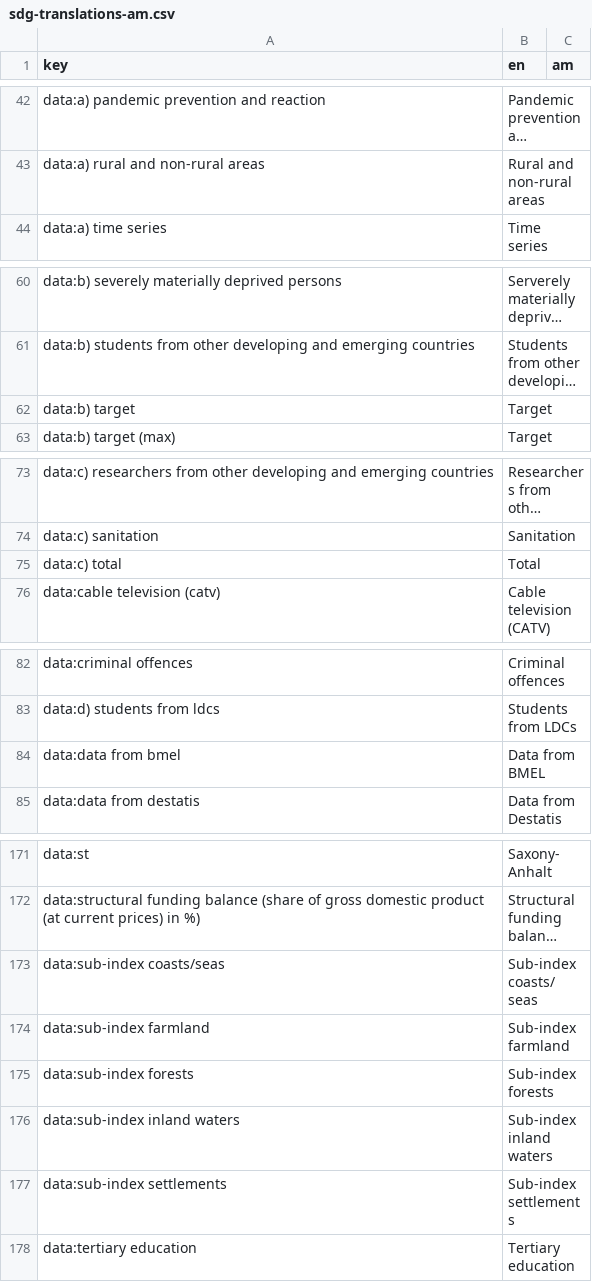
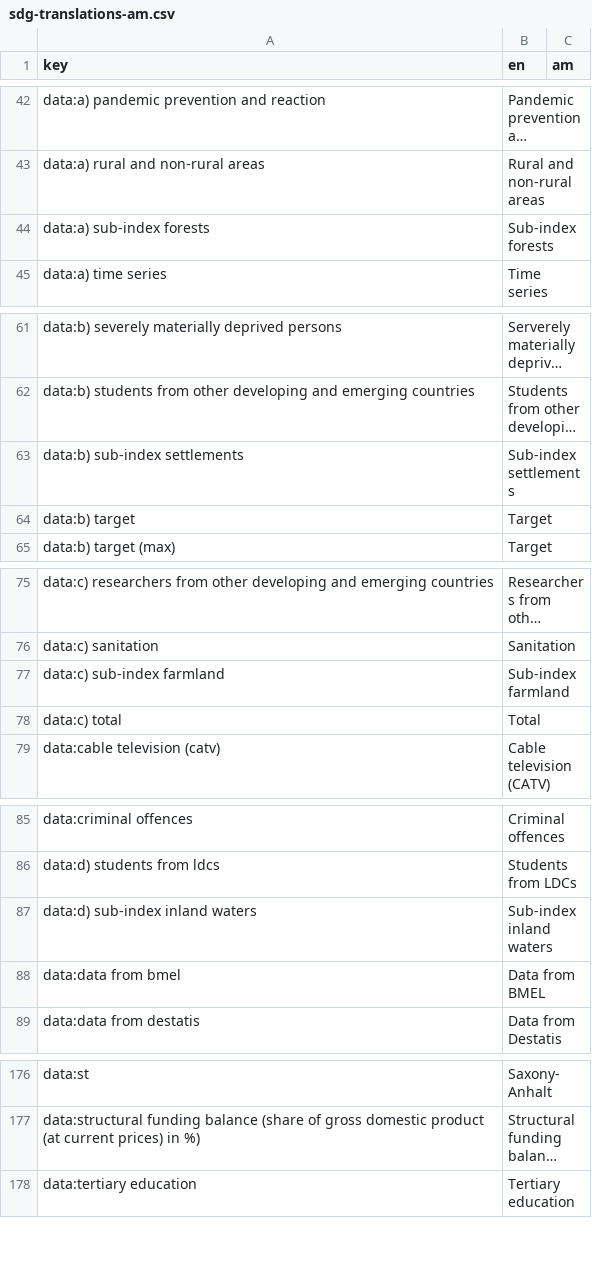
Before and after one commit to DnsUpgradeEnvironment/sdg-translations, a CSV file: sdg-translations-am.csv, drawn as a sheet; only a part is shown, gaps mark what is left out; long unchanged cells end in …; removed rows and columns are numbered as before the commit, all else as after; the diff covers the shown part only; the diff names each change by its address in the sheet, - before the commit and + after, or states it on an @@ line.

```diff
--- a/sdg-translations-am.csv
+++ b/sdg-translations-am.csv
+row 44: data:a) sub-index forests | Sub-index forests
+row 63: data:b) sub-index settlements | Sub-index settlements
+row 77: data:c) sub-index farmland | Sub-index farmland
+row 87: data:d) sub-index inland waters | Sub-index inland waters
-row 173: data:sub-index coasts/seas | Sub-index coasts/seas
-row 174: data:sub-index farmland | Sub-index farmland
-row 175: data:sub-index forests | Sub-index forests
-row 176: data:sub-index inland waters | Sub-index inland waters
-row 177: data:sub-index settlements | Sub-index settlements
```
Also changed, not shown: 2 added rows and 1 removed row elsewhere in this file, sdg-translations-ar.csv, sdg-translations-blank.csv, 6 other files.
